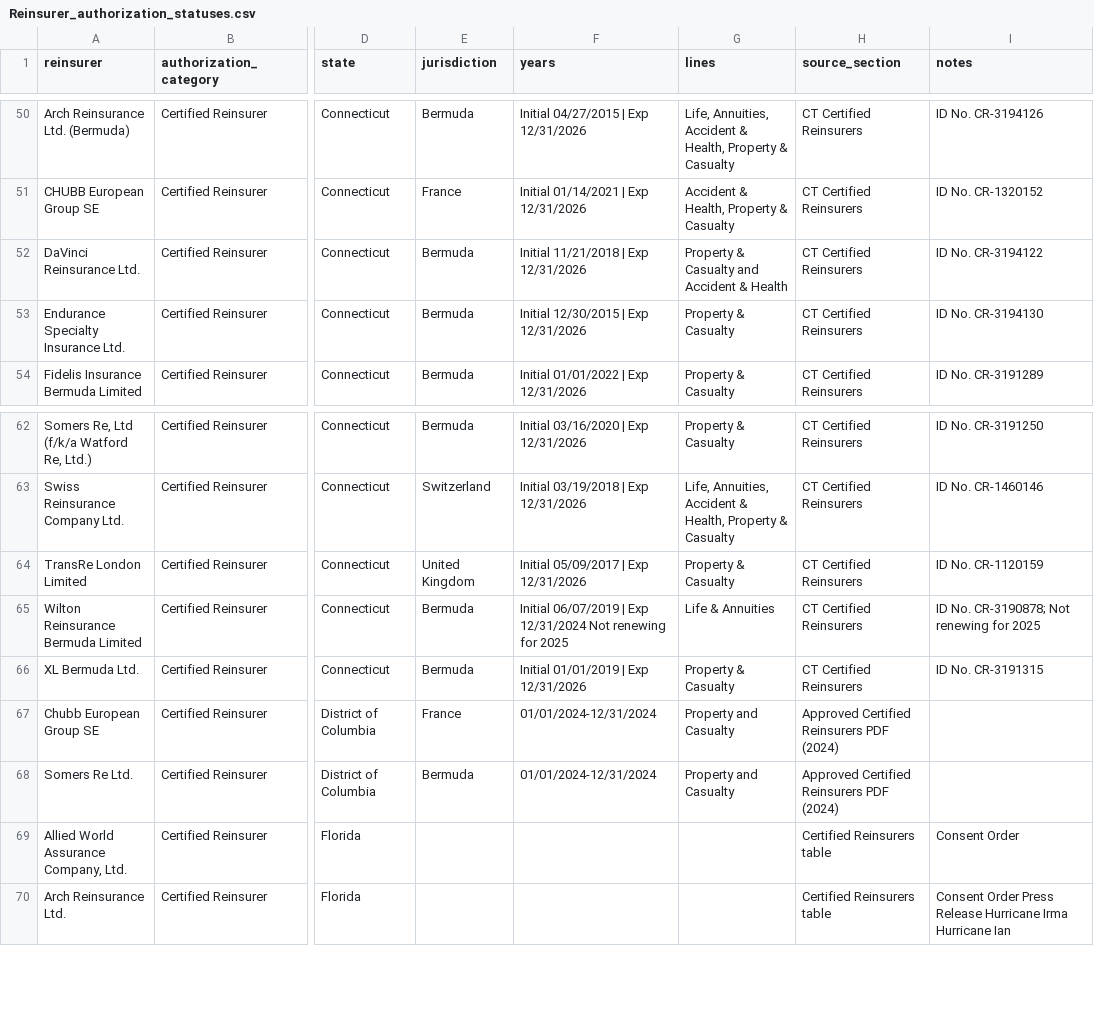
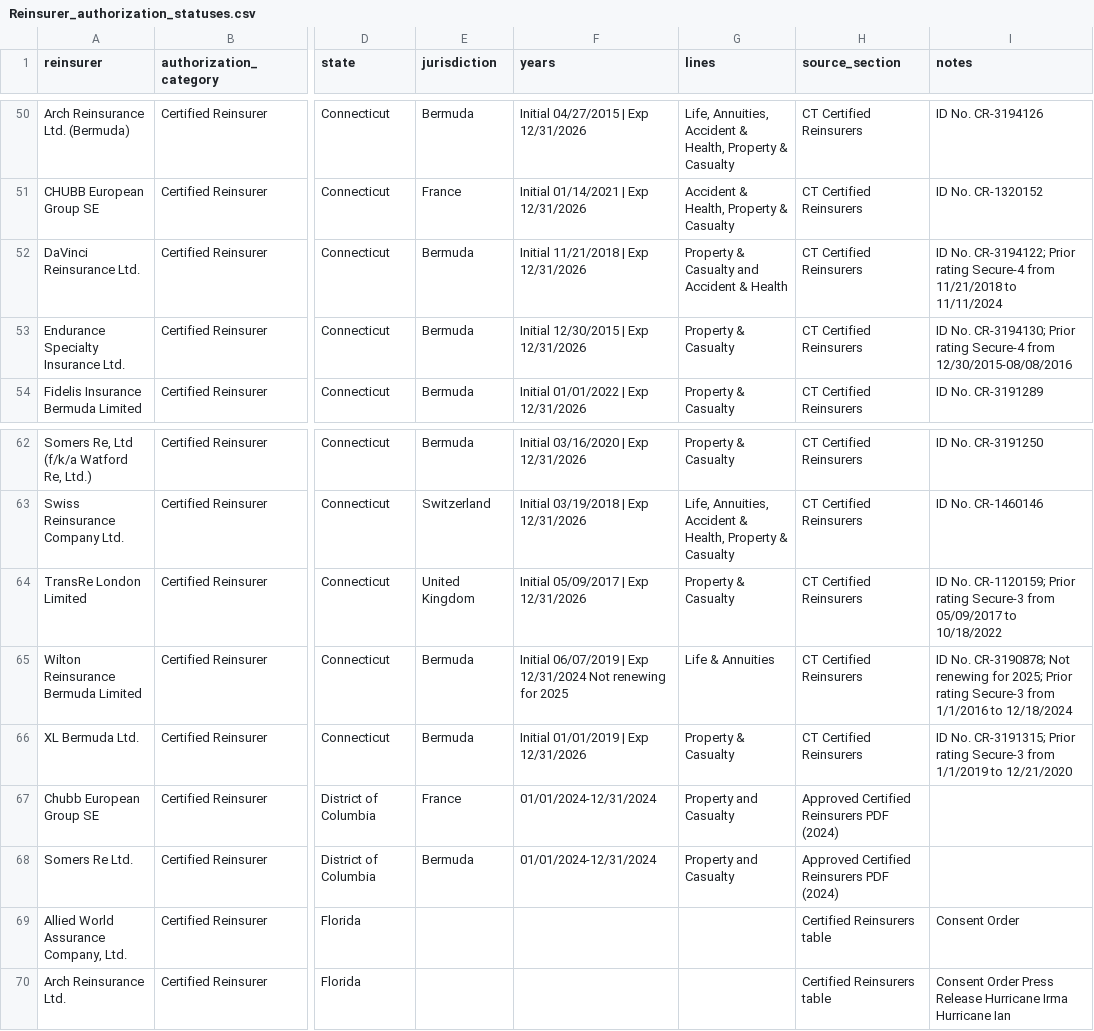
Before and after one commit to JamesLarson8/ReinsurerAuthorizationStatusScraper, a CSV file: Reinsurer_authorization_statuses.csv, drawn as a sheet; only a part is shown, gaps mark what is left out; the diff names each change by its address in the sheet, - before the commit and + after, or states it on an @@ line.

Commit message:
Weekly reinsurer status refresh

```diff
--- a/Reinsurer_authorization_statuses.csv
+++ b/Reinsurer_authorization_statuses.csv
-I52 (notes): ID No. CR-3194122
+I52 (notes): ID No. CR-3194122; Prior rating Secure-4 from 11/21/2018 to 11/11/2024
-I53 (notes): ID No. CR-3194130
+I53 (notes): ID No. CR-3194130; Prior rating Secure-4 from 12/30/2015-08/08/2016
-I64 (notes): ID No. CR-1120159
+I64 (notes): ID No. CR-1120159; Prior rating Secure-3 from 05/09/2017 to 10/18/2022
-I65 (notes): …renewing for 2025
+I65 (notes): …renewing for 2025; Prior rating Secure-3 from 1/1/2016 to 12/18/2024
-I66 (notes): ID No. CR-3191315
+I66 (notes): ID No. CR-3191315; Prior rating Secure-3 from 1/1/2019 to 12/21/2020
```
Also changed, not shown: 1 other file.
